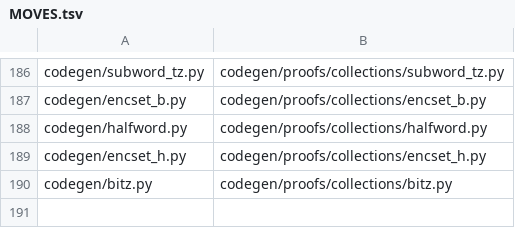
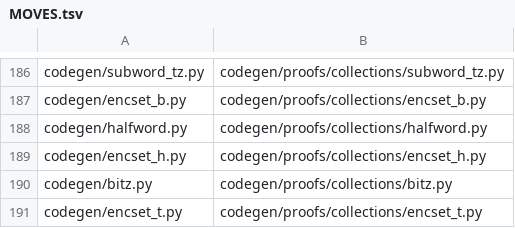
Before and after one commit to Giulio2002/bend-ssz, a TSV file: codegen/MOVES.tsv, drawn as a sheet; only a part is shown, gaps mark what is left out.

Commit message:
Composed encode of a mutated list for the bit list bits131072: encset_t_bits131072.bend over bitz.bend (three tails kept, value by view_set), checks in 12 s

```diff
--- a/codegen/MOVES.tsv
+++ b/codegen/MOVES.tsv
@@ -190 +190,2 @@ codegen/encset_h.py	codegen/proofs/collections/encset_h.py
 codegen/bitz.py	codegen/proofs/collections/bitz.py
+codegen/encset_t.py	codegen/proofs/collections/encset_t.py
```
Also changed, not shown: 4 other files.
